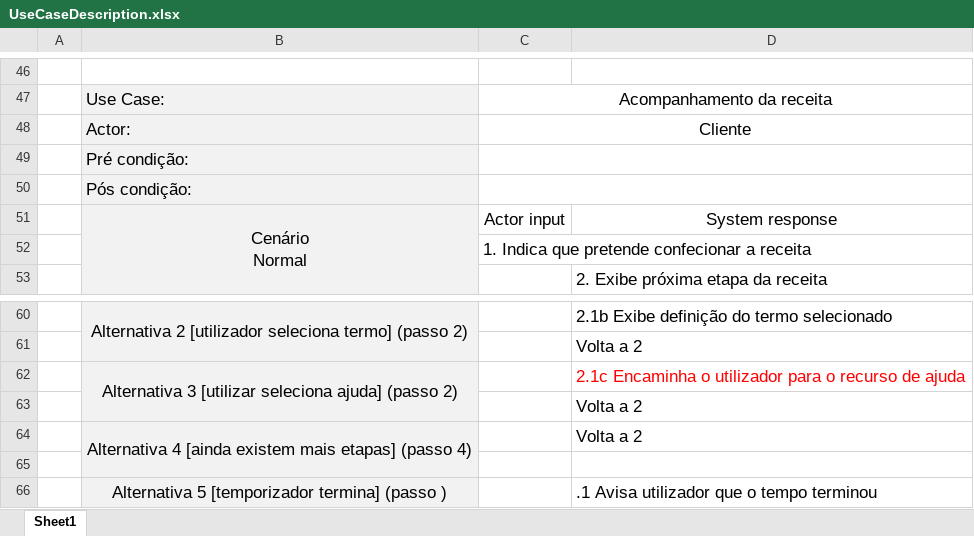
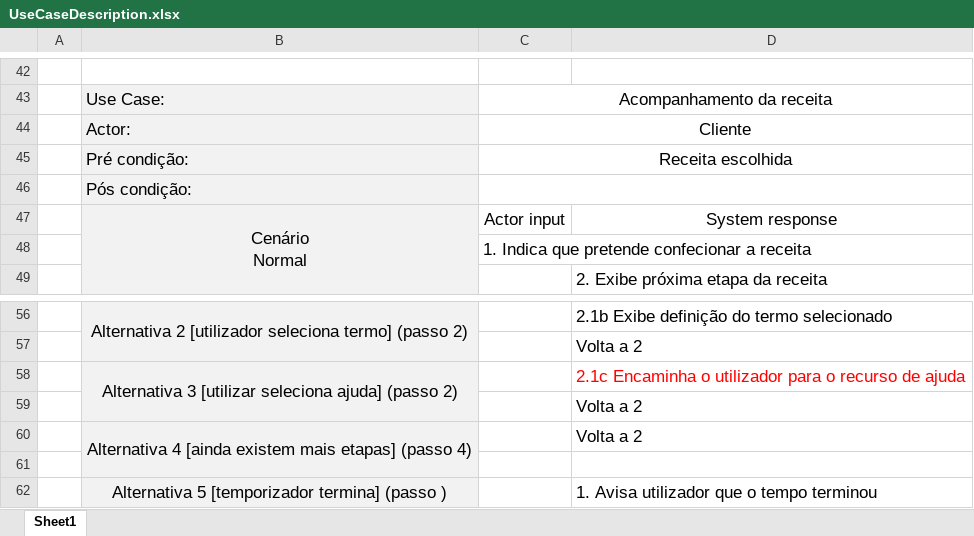
Before and after one commit to mrluiigi/WebChef, an Excel workbook: UseCaseDescription.xlsx, sheet Sheet1, drawn as a sheet; only a part is shown, gaps mark what is left out; values as stored, in another font and other column widths than the file's, no borders; addresses are those after the commit; the diff covers the shown part only; the diff names each change by its address in the sheet, - before the commit and + after, or states it on an @@ line.

```diff
--- a/UseCaseDescription.xlsx (sheet Sheet1)
+++ b/UseCaseDescription.xlsx (sheet Sheet1)
-C45: (empty)
+C45: Receita escolhida
-D62: .1 Avisa utilizador que o tempo terminou
+D62: 1. Avisa utilizador que o tempo terminou
```
Also changed, not shown: 1 added row, 5 removed rows, 8 edited cells and merged cells elsewhere in this sheet, 1 other file.
